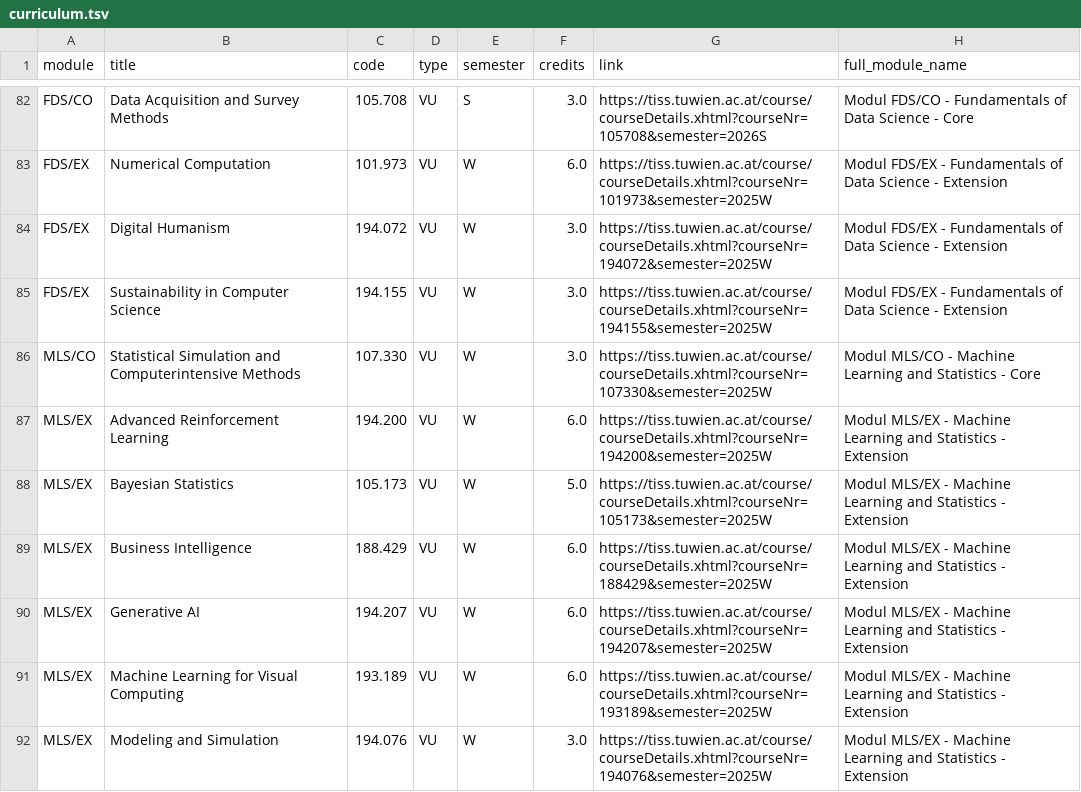
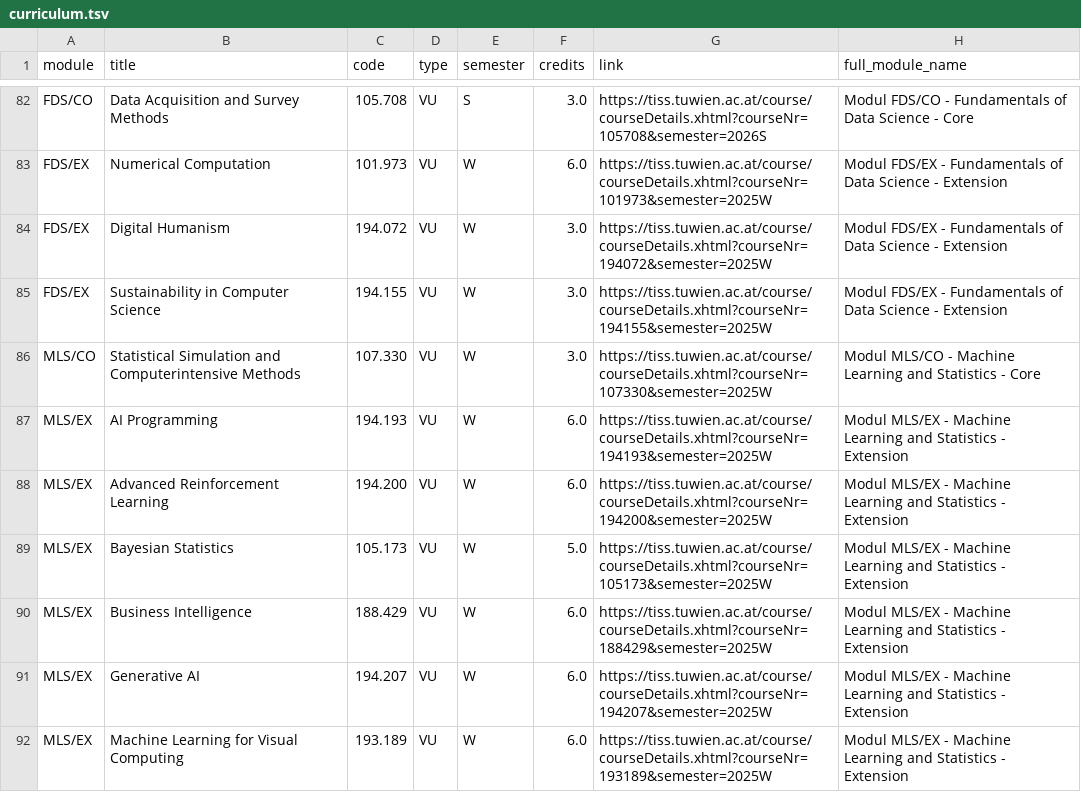
Before and after one commit to Emile-Jn/tiss-curriculum-scraper, a TSV file: curriculum.tsv, drawn as a sheet; only a part is shown, gaps mark what is left out; the shorter side is filled out with more unchanged rows.

```diff
--- a/curriculum.tsv
+++ b/curriculum.tsv
@@ -86,2 +86,3 @@ FDS/EX	Sustainability in Computer Science	194.155	VU	W	3.0	https://tiss.tuwien.a
 MLS/CO	Statistical Simulation and Computerintensive Methods	107.330	VU	W	3.0	https://tiss.tuwien.ac.at/course/courseDetails.xhtml?courseNr=107330&semester=2025W	Modul MLS/CO - Machine Learning and Statistics - Core
+MLS/EX	AI Programming	194.193	VU	W	6.0	https://tiss.tuwien.ac.at/course/courseDetails.xhtml?courseNr=194193&semester=2025W	Modul MLS/EX - Machine Learning and Statistics - Extension
 MLS/EX	Advanced Reinforcement Learning	194.200	VU	W	6.0	https://tiss.tuwien.ac.at/course/courseDetails.xhtml?courseNr=194200&semester=2025W	Modul MLS/EX - Machine Learning and Statistics - Extension
```
Also changed, not shown: logs.tsv.
